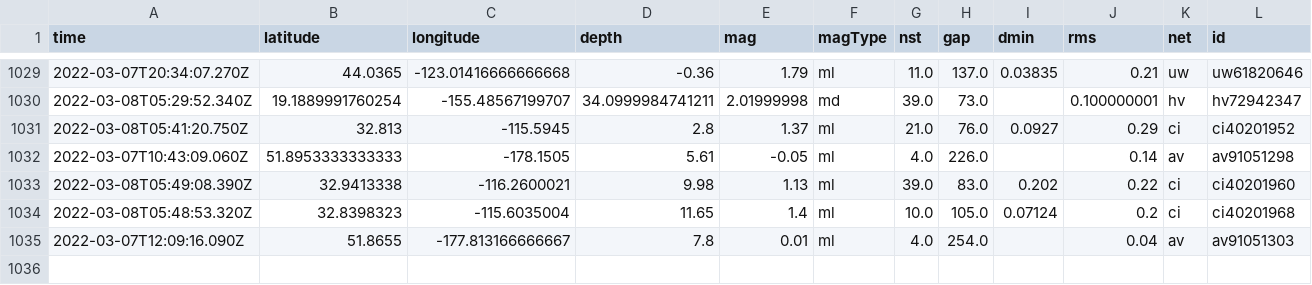
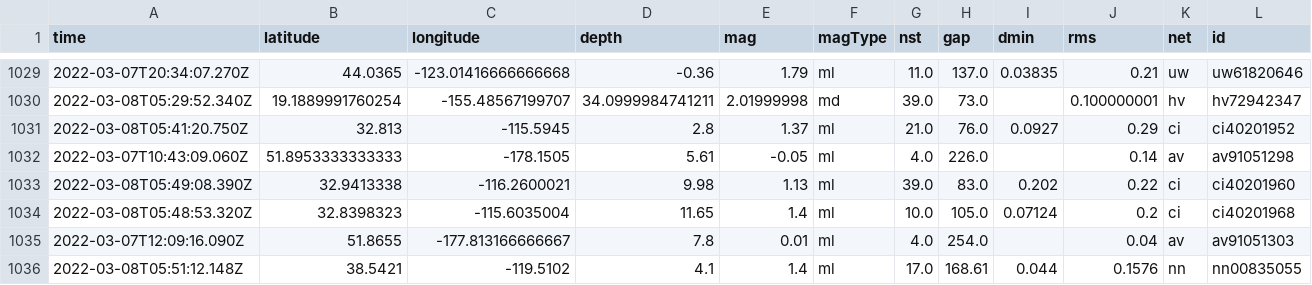
Before and after one commit to clayton-aldern/nicar-ghactions, a CSV file: usgs_main.csv, drawn as a sheet; only a part is shown, gaps mark what is left out; rows hold the shown columns only; the diff names each change by its address in the sheet, - before the commit and + after, or states it on an @@ line.

```diff
--- a/usgs_main.csv
+++ b/usgs_main.csv
+row 1036: 2022-03-08T05:51:12.148Z | 38.5421 | -119.5102 | 4.1 | 1.4 | ml | 17.0 | 168.61 | 0.044 | 0.1576 | nn | nn00835055
```
